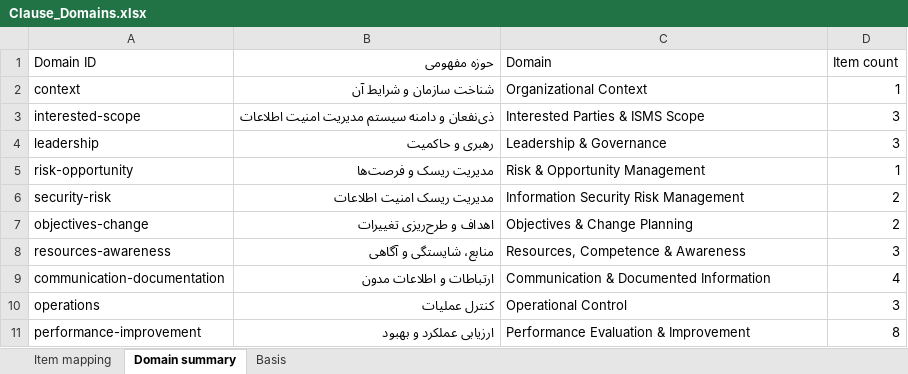
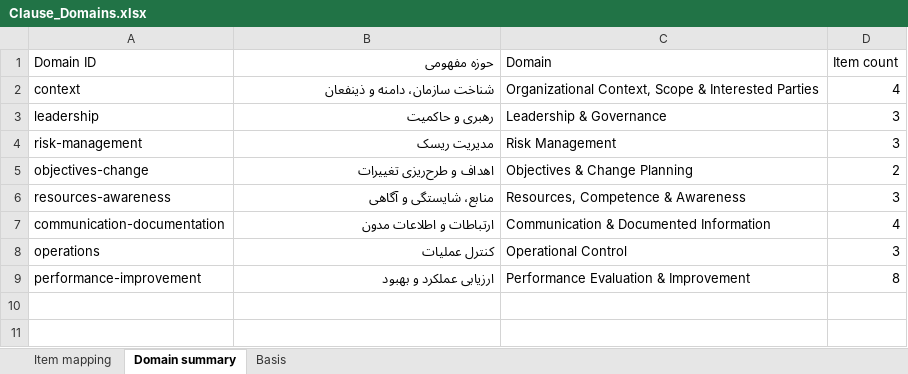
Before and after one commit to ictplanningmd3-glitch/ISMS, an Excel workbook: assets/Clause_Domains.xlsx, sheet Domain summary, drawn as a sheet; values as stored, in another font and other column widths than the file's, no borders; removed rows and columns are numbered as before the commit, all else as after; the diff names each change by its address in the sheet, - before the commit and + after, or states it on an @@ line.

```diff
--- a/assets/Clause_Domains.xlsx (sheet Domain summary)
+++ b/assets/Clause_Domains.xlsx (sheet Domain summary)
-B2 (حوزه مفهومی): شناخت سازمان و شرایط آن
+B2 (حوزه مفهومی): شناخت سازمان، دامنه و ذینفعان
-C2 (Domain): Organizational Context
+C2 (Domain): Organizational Context, Scope & Interested Parties
-D2 (Item count): 1
+D2 (Item count): 4
-row 3: interested-scope | ذی‌نفعان و دامنه سیستم مدیریت امنیت اطلاعات | Interested Parties & ISMS Scope | 3
-row 5: risk-opportunity | مدیریت ریسک و فرصت‌ها | Risk & Opportunity Management | 1
-row 6: security-risk | مدیریت ریسک امنیت اطلاعات | Information Security Risk Management | 2
+row 4: risk-management | مدیریت ریسک | Risk Management | 3
```
Also changed, not shown: sheet Item mapping, sheet Basis, assets/Annex_A_Domains.xlsx, 34 other files.
